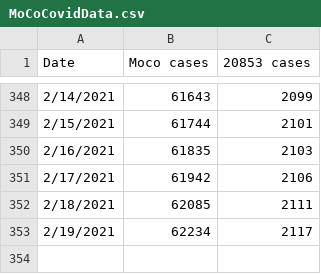
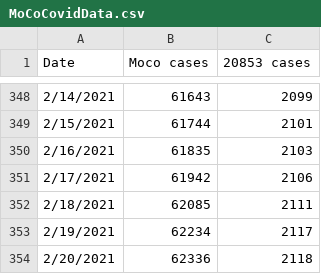
Before and after one commit to JohnGBaker/MoCoCovid, a CSV file: MoCoCovidData.csv, drawn as a sheet; only a part is shown, gaps mark what is left out.

Commit message:
Update MoCoCovidData.csv

```diff
--- a/MoCoCovidData.csv
+++ b/MoCoCovidData.csv
@@ -353 +353,2 @@ Date,Moco cases,20853 cases
 2/19/2021,62234,2117
+2/20/2021,62336,2118
```
